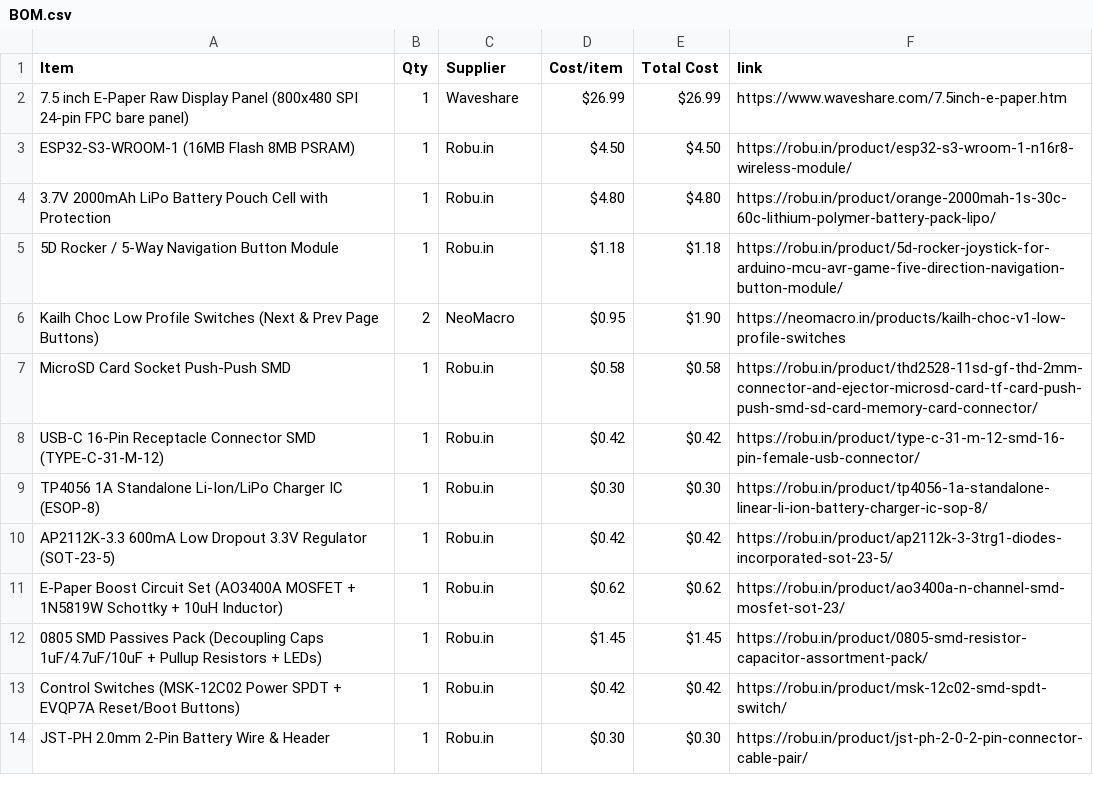
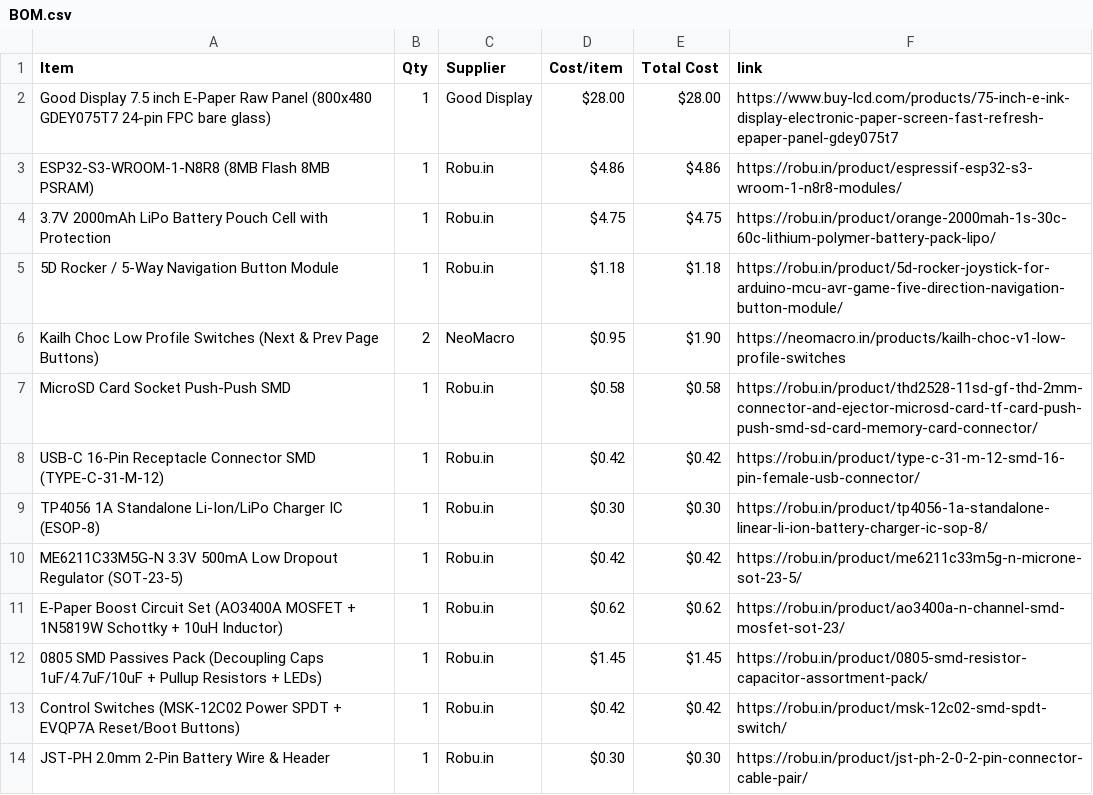
Before and after one commit to krishivjoshi219-collab/Ohara-75, a CSV file: BOM.csv, drawn as a sheet; only a part is shown.

Commit message:
Update BOM with in-stock ESP32-S3-WROOM-1-N8R8 and Good Display 7.5 raw panel under 5 limit

```diff
--- a/BOM.csv
+++ b/BOM.csv
@@ -1,5 +1,5 @@
 Item,Qty,Supplier,Cost/item,Total Cost,link
-7.5 inch E-Paper Raw Display Panel (800x480 SPI 24-pin FPC bare panel),1,Waveshare,$26.99,$26.99,https://www.waveshare.com/7.5inch-e-paper.htm
-ESP32-S3-WROOM-1 (16MB Flash 8MB PSRAM),1,Robu.in,$4.50,$4.50,https://robu.in/product/esp32-s3-wroom-1-n16r8-wireless-module/
-3.7V 2000mAh LiPo Battery Pouch Cell with Protection,1,Robu.in,$4.80,$4.80,https://robu.in/product/orange-2000mah-1s-30c-60c-lithium-polymer-battery-pack-lipo/
+Good Display 7.5 inch E-Paper Raw Panel (800x480 GDEY075T7 24-pin FPC bare glass),1,Good Display,$28.00,$28.00,https://www.buy-lcd.com/products/75-inch-e-ink-display-electronic-paper-screen-fast-refresh-epaper-panel-gdey075t7
+ESP32-S3-WROOM-1-N8R8 (8MB Flash 8MB PSRAM),1,Robu.in,$4.86,$4.86,https://robu.in/product/espressif-esp32-s3-wroom-1-n8r8-modules/
+3.7V 2000mAh LiPo Battery Pouch Cell with Protection,1,Robu.in,$4.75,$4.75,https://robu.in/product/orange-2000mah-1s-30c-60c-lithium-polymer-battery-pack-lipo/
 5D Rocker / 5-Way Navigation Button Module,1,Robu.in,$1.18,$1.18,https://robu.in/product/5d-rocker-joystick-for-arduino-mcu-avr-game-five-direction-navigation-button-module/
@@ -9,3 +9,3 @@ USB-C 16-Pin Receptacle Connector SMD (TYPE-C-31-M-12),1,Robu.in,$0.42,$0.42,htt
 TP4056 1A Standalone Li-Ion/LiPo Charger IC (ESOP-8),1,Robu.in,$0.30,$0.30,https://robu.in/product/tp4056-1a-standalone-linear-li-ion-battery-charger-ic-sop-8/
-AP2112K-3.3 600mA Low Dropout 3.3V Regulator (SOT-23-5),1,Robu.in,$0.42,$0.42,https://robu.in/product/ap2112k-3-3trg1-diodes-incorporated-sot-23-5/
+ME6211C33M5G-N 3.3V 500mA Low Dropout Regulator (SOT-23-5),1,Robu.in,$0.42,$0.42,https://robu.in/product/me6211c33m5g-n-microne-sot-23-5/
 E-Paper Boost Circuit Set (AO3400A MOSFET + 1N5819W Schottky + 10uH Inductor),1,Robu.in,$0.62,$0.62,https://robu.in/product/ao3400a-n-channel-smd-mosfet-sot-23/
```
